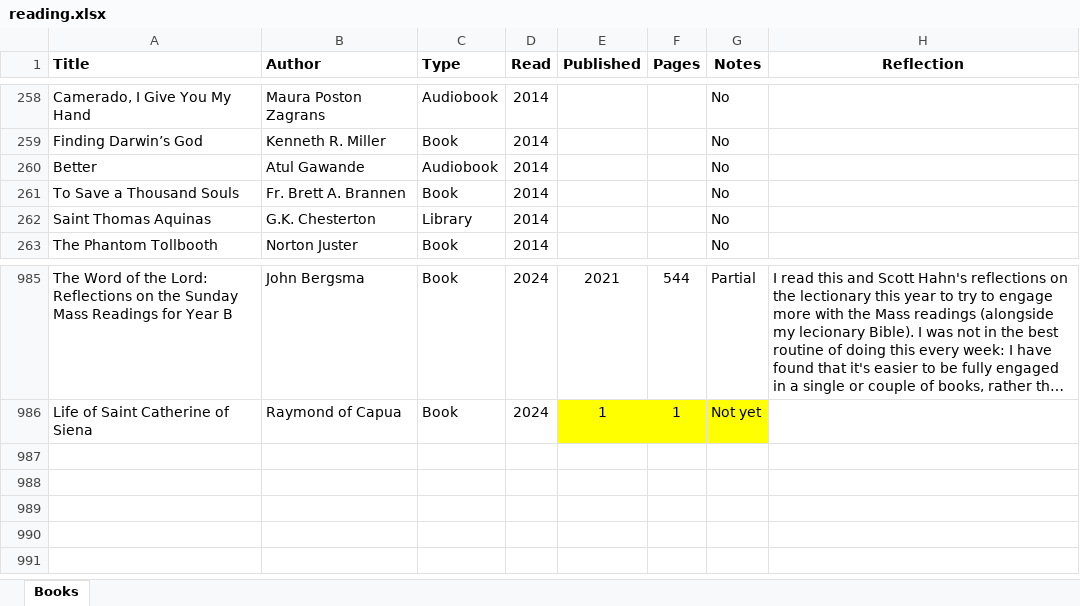
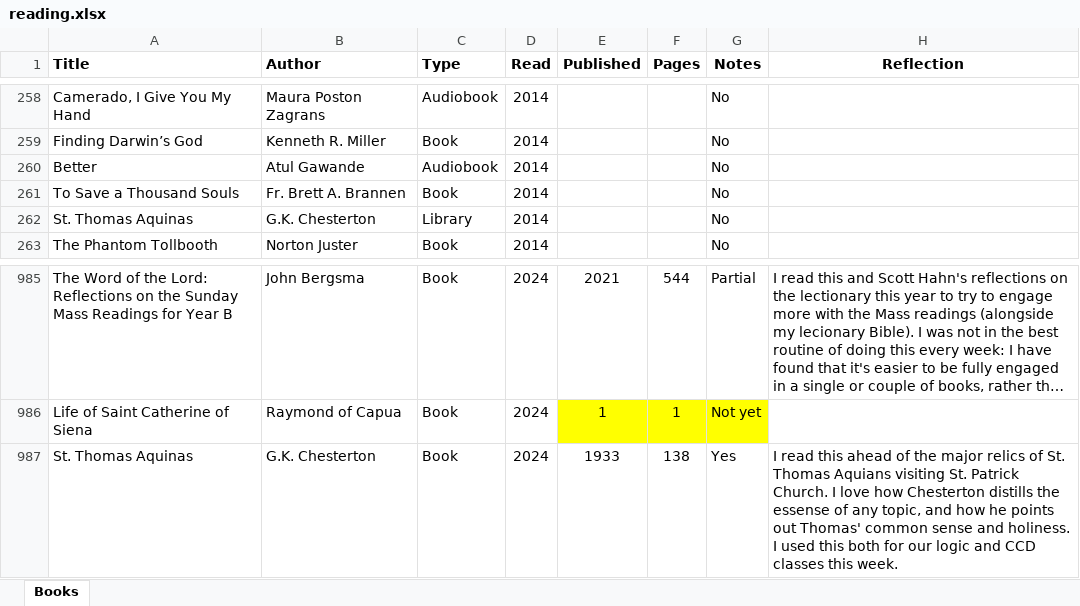
Before and after one commit to mkudija/mkudija.github.io, an Excel workbook: reading/reading.xlsx, sheet Books, drawn as a sheet; only a part is shown, gaps mark what is left out; long unchanged cells end in …; values as stored, in another font and other column widths than the file's, no borders; conditional formats not drawn; the diff names each change by its address in the sheet, - before the commit and + after, or states it on an @@ line.

```diff
--- a/reading/reading.xlsx (sheet Books)
+++ b/reading/reading.xlsx (sheet Books)
-A262 (Title): Saint Thomas Aquinas
+A262 (Title): St. Thomas Aquinas
+row 987: St. Thomas Aquinas | G.K. Chesterton | Book | 2024 | 1933 | 138 | Yes | I read this ahead of the major relics of St. Thomas Aquians visiting St. Patrick Church. I love how Chesterton distills the essense of any topic, and how he points out Thomas' common sense and holiness. I used this both for our logic and CCD classes this week.
```
Also changed, not shown: 17 other files.
